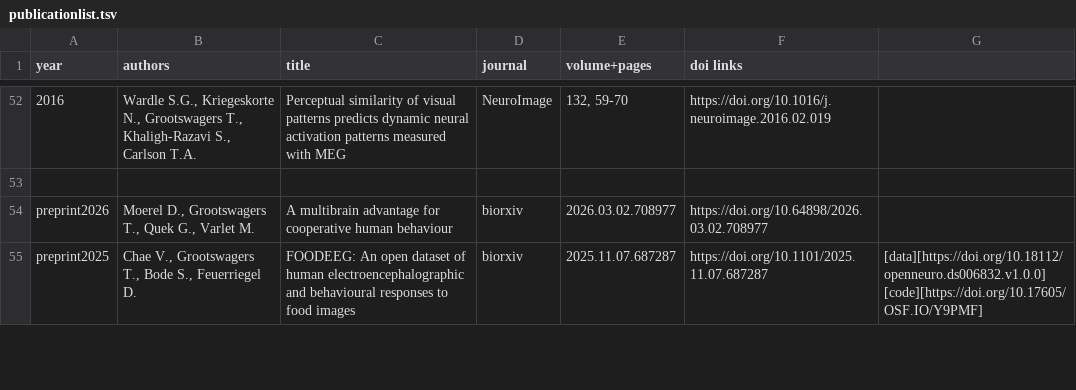
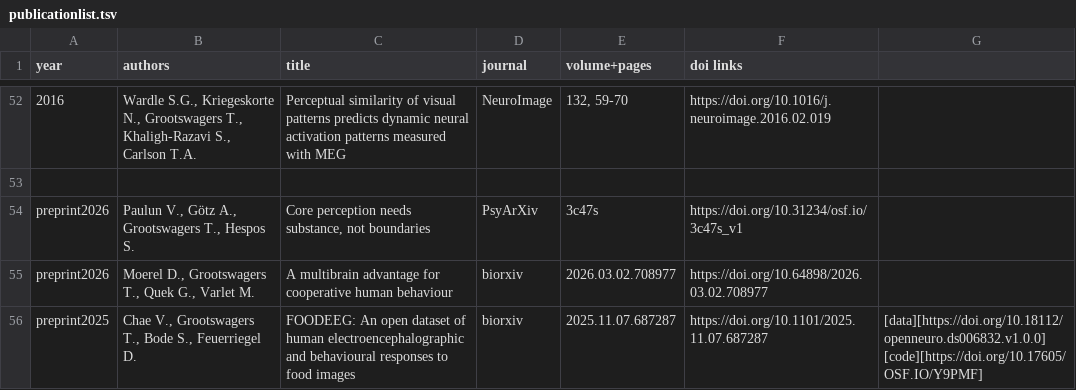
Before and after one commit to Tijl/tijl.github.io, a TSV file: publicationlist.tsv, drawn as a sheet; only a part is shown, gaps mark what is left out; the diff names each change by its address in the sheet, - before the commit and + after, or states it on an @@ line.

Commit message:
preprint

```diff
--- a/publicationlist.tsv
+++ b/publicationlist.tsv
+row 54: preprint2026 | Paulun V., Götz A., Grootswagers T., Hespos S. | Core perception needs substance, not boundaries | PsyArXiv | 3c47s | https://doi.org/10.31234/osf.io/3c47s_v1
```
Also changed, not shown: 3 other files.
